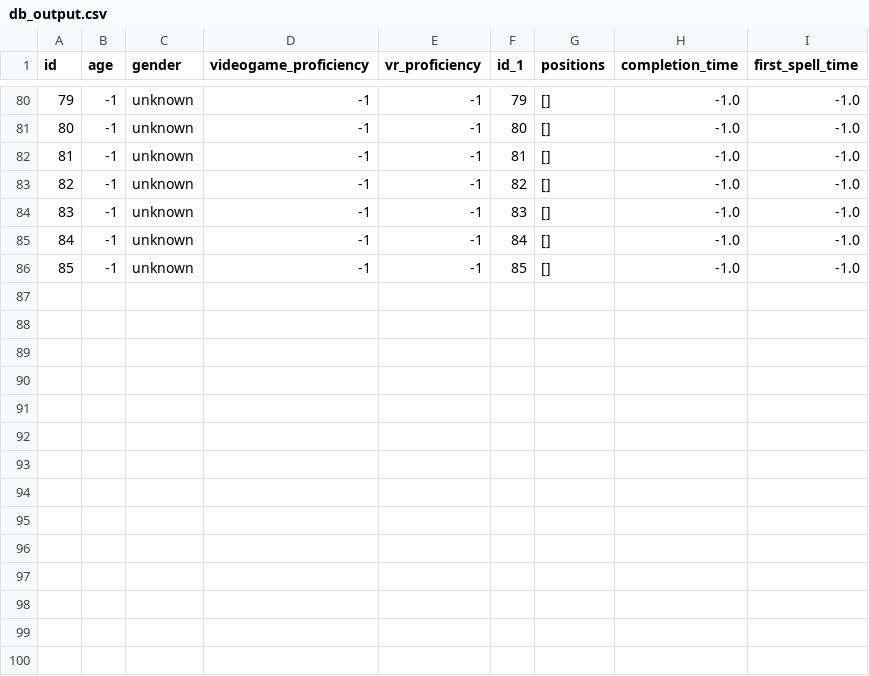
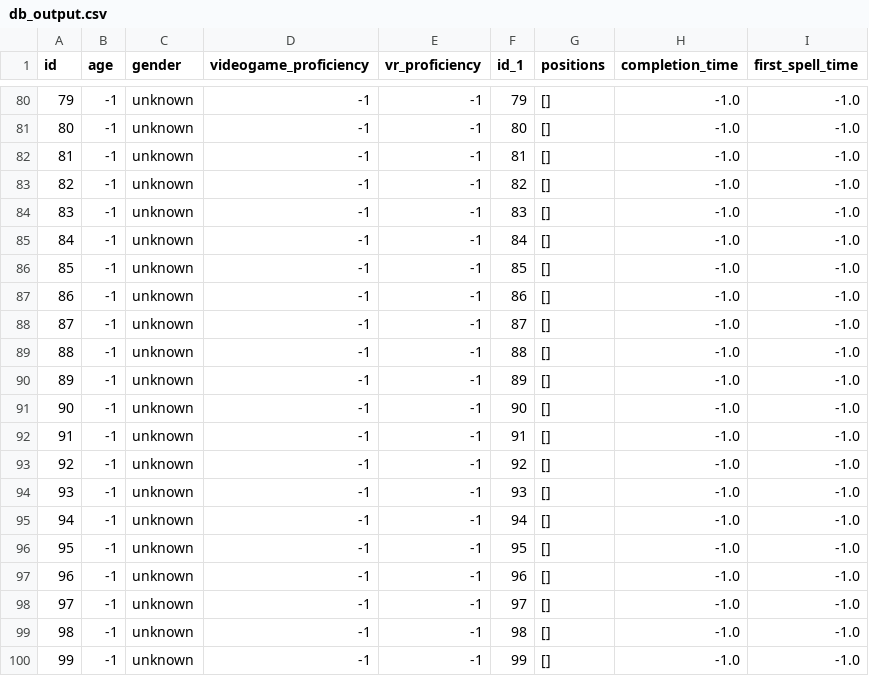
Before and after one commit to RTheoGH/Projet_VR, a CSV file: db_output.csv, drawn as a sheet; only a part is shown, gaps mark what is left out; the diff names each change by its address in the sheet, - before the commit and + after, or states it on an @@ line.

```diff
--- a/db_output.csv
+++ b/db_output.csv
+row 87: 86 | -1 | unknown | -1 | -1 | 86 | [] | -1.0 | -1.0
+row 88: 87 | -1 | unknown | -1 | -1 | 87 | [] | -1.0 | -1.0
+row 89: 88 | -1 | unknown | -1 | -1 | 88 | [] | -1.0 | -1.0
+row 90: 89 | -1 | unknown | -1 | -1 | 89 | [] | -1.0 | -1.0
+row 91: 90 | -1 | unknown | -1 | -1 | 90 | [] | -1.0 | -1.0
+row 92: 91 | -1 | unknown | -1 | -1 | 91 | [] | -1.0 | -1.0
+row 93: 92 | -1 | unknown | -1 | -1 | 92 | [] | -1.0 | -1.0
+row 94: 93 | -1 | unknown | -1 | -1 | 93 | [] | -1.0 | -1.0
+row 95: 94 | -1 | unknown | -1 | -1 | 94 | [] | -1.0 | -1.0
+row 96: 95 | -1 | unknown | -1 | -1 | 95 | [] | -1.0 | -1.0
+row 97: 96 | -1 | unknown | -1 | -1 | 96 | [] | -1.0 | -1.0
+row 98: 97 | -1 | unknown | -1 | -1 | 97 | [] | -1.0 | -1.0
+row 99: 98 | -1 | unknown | -1 | -1 | 98 | [] | -1.0 | -1.0
+row 100: 99 | -1 | unknown | -1 | -1 | 99 | [] | -1.0 | -1.0
```
Also changed, not shown: 14 other files.
